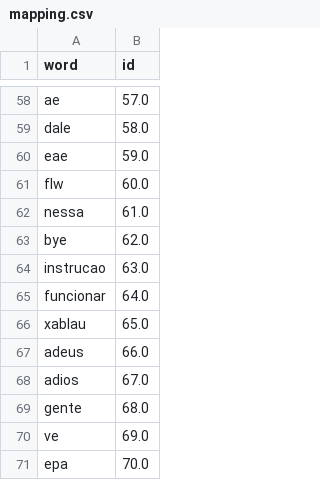
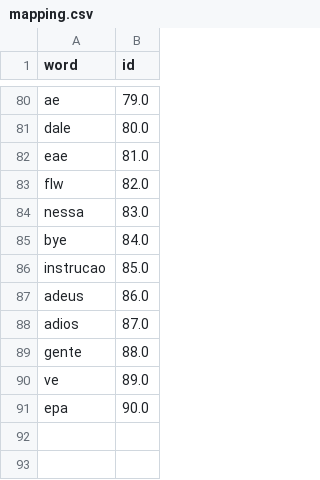
Before and after one commit to t-madeira/ChatBot, a CSV file: mapping.csv, drawn as a sheet; only a part is shown, gaps mark what is left out; removed rows and columns are numbered as before the commit, all else as after; the diff covers the shown part only; the diff names each change by its address in the sheet, - before the commit and + after, or states it on an @@ line.

```diff
--- a/mapping.csv
+++ b/mapping.csv
-B80 (id): 57.0
+B80 (id): 79.0
-B81 (id): 58.0
+B81 (id): 80.0
-B82 (id): 59.0
+B82 (id): 81.0
-B83 (id): 60.0
+B83 (id): 82.0
-B84 (id): 61.0
+B84 (id): 83.0
-B85 (id): 62.0
+B85 (id): 84.0
-B86 (id): 63.0
+B86 (id): 85.0
-row 65: funcionar | 64.0
-row 66: xablau | 65.0
-B87 (id): 66.0
+B87 (id): 86.0
-B88 (id): 67.0
+B88 (id): 87.0
-B89 (id): 68.0
+B89 (id): 88.0
-B90 (id): 69.0
+B90 (id): 89.0
-B91 (id): 70.0
+B91 (id): 90.0
```
Also changed, not shown: 43 added rows, 21 removed rows and 34 edited cells elsewhere in this file, 7 other files.
